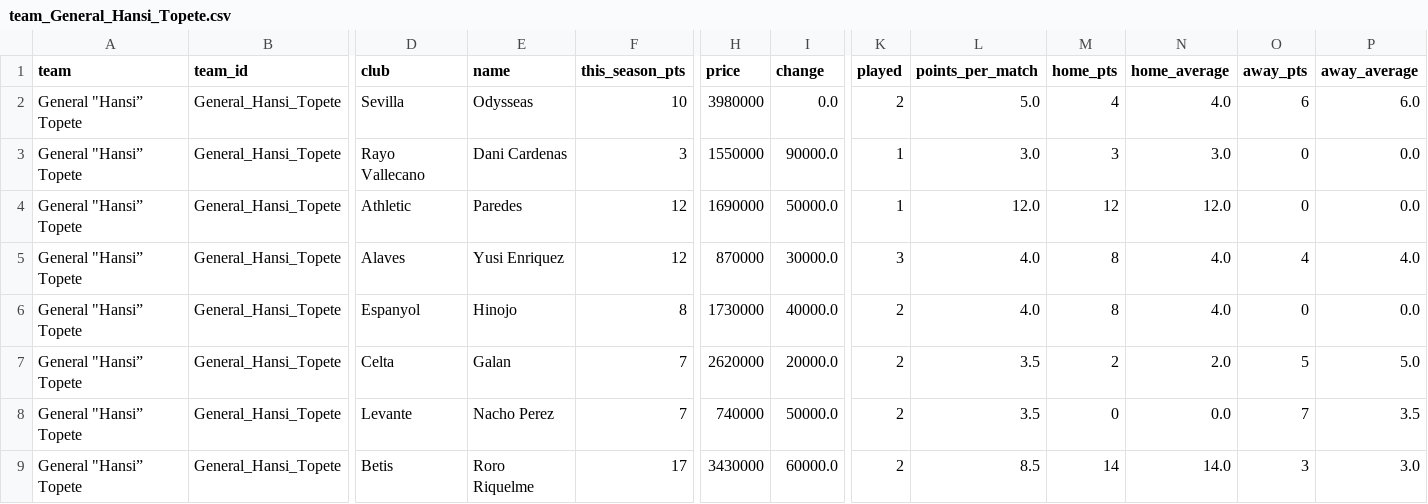
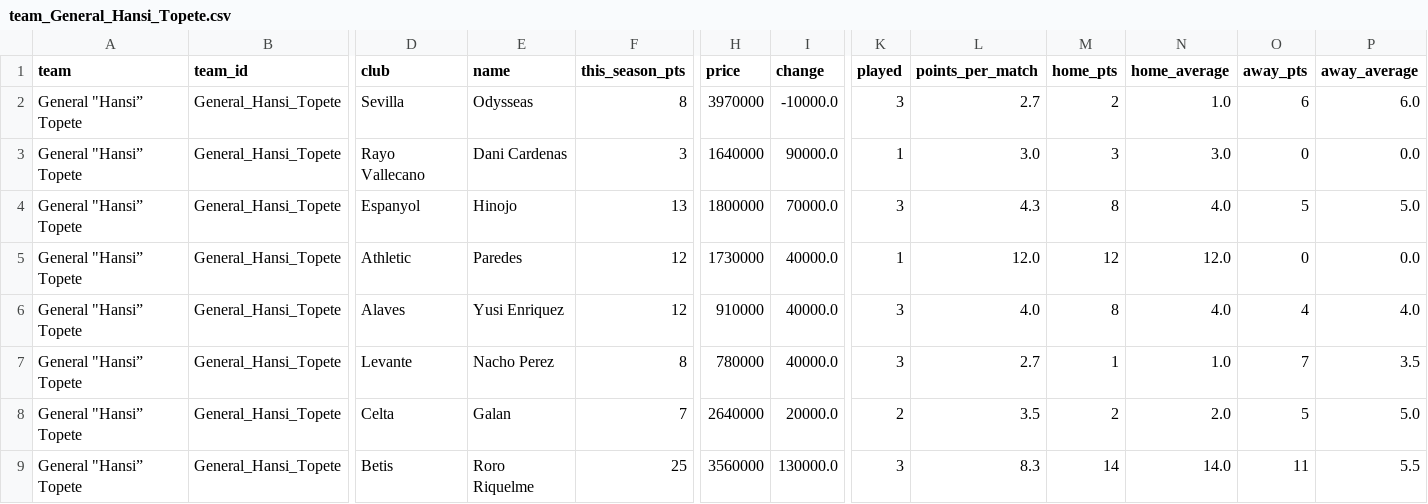
Before and after one commit to nilcrespo/BiwengerBot, a CSV file: csvs/teams/team_General_Hansi_Topete.csv, drawn as a sheet; only a part is shown, gaps mark what is left out; removed rows and columns are numbered as before the commit, all else as after; rows hold the shown columns only; the diff covers the shown part only; the diff names each change by its address in the sheet, - before the commit and + after, or states it on an @@ line.

```diff
--- a/csvs/teams/team_General_Hansi_Topete.csv
+++ b/csvs/teams/team_General_Hansi_Topete.csv
-F2 (this_season_pts): 10
+F2 (this_season_pts): 8
-H2 (price): 3980000
+H2 (price): 3970000
-I2 (change): 0.0
+I2 (change): -10000.0
-K2 (played): 2
+K2 (played): 3
-L2 (points_per_match): 5.0
+L2 (points_per_match): 2.7
-M2 (home_pts): 4
+M2 (home_pts): 2
-N2 (home_average): 4.0
+N2 (home_average): 1.0
-H3 (price): 1550000
+H3 (price): 1640000
+row 4: General "Hansi” Topete | General_Hansi_Topete | Espanyol | Hinojo | 13 | 1800000 | 70000.0 | 3 | 4.3 | 8 | 4.0 | 5 | 5.0
-H5 (price): 1690000
+H5 (price): 1730000
-I5 (change): 50000.0
+I5 (change): 40000.0
-H6 (price): 870000
+H6 (price): 910000
-I6 (change): 30000.0
+I6 (change): 40000.0
-D7 (club): Espanyol
+D7 (club): Levante
-E7 (name): Hinojo
+E7 (name): Nacho Perez
-H7 (price): 1730000
+H7 (price): 780000
-K7 (played): 2
+K7 (played): 3
-L7 (points_per_match): 4.0
+L7 (points_per_match): 2.7
-M7 (home_pts): 8
+M7 (home_pts): 1
-N7 (home_average): 4.0
+N7 (home_average): 1.0
-O7 (away_pts): 0
+O7 (away_pts): 7
-P7 (away_average): 0.0
+P7 (away_average): 3.5
-H8 (price): 2620000
+H8 (price): 2640000
-row 8: General "Hansi” Topete | General_Hansi_Topete | Levante | Nacho Perez | 7 | 740000 | 50000.0 | 2 | 3.5 | 0 | 0.0 | 7 | 3.5
-F9 (this_season_pts): 17
+F9 (this_season_pts): 25
-H9 (price): 3430000
+H9 (price): 3560000
-I9 (change): 60000.0
+I9 (change): 130000.0
-K9 (played): 2
+K9 (played): 3
-L9 (points_per_match): 8.5
+L9 (points_per_match): 8.3
-O9 (away_pts): 3
+O9 (away_pts): 11
-P9 (away_average): 3.0
+P9 (away_average): 5.5
```
Also changed, not shown: 1 removed row and 21 edited cells elsewhere in this file, csvs/others/market_bid_history_log.csv, csvs/others/market_bids.csv, 15 other files.
